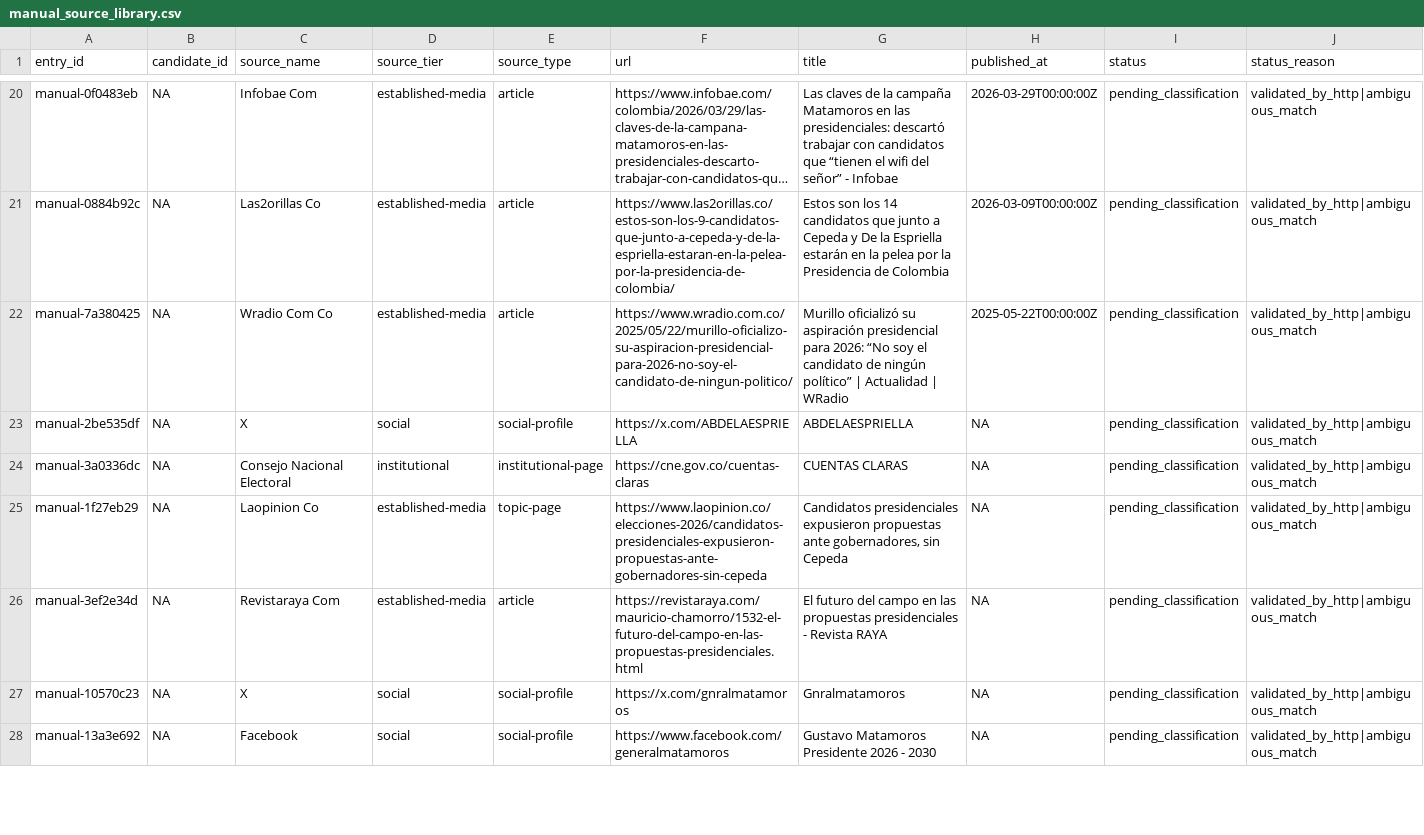
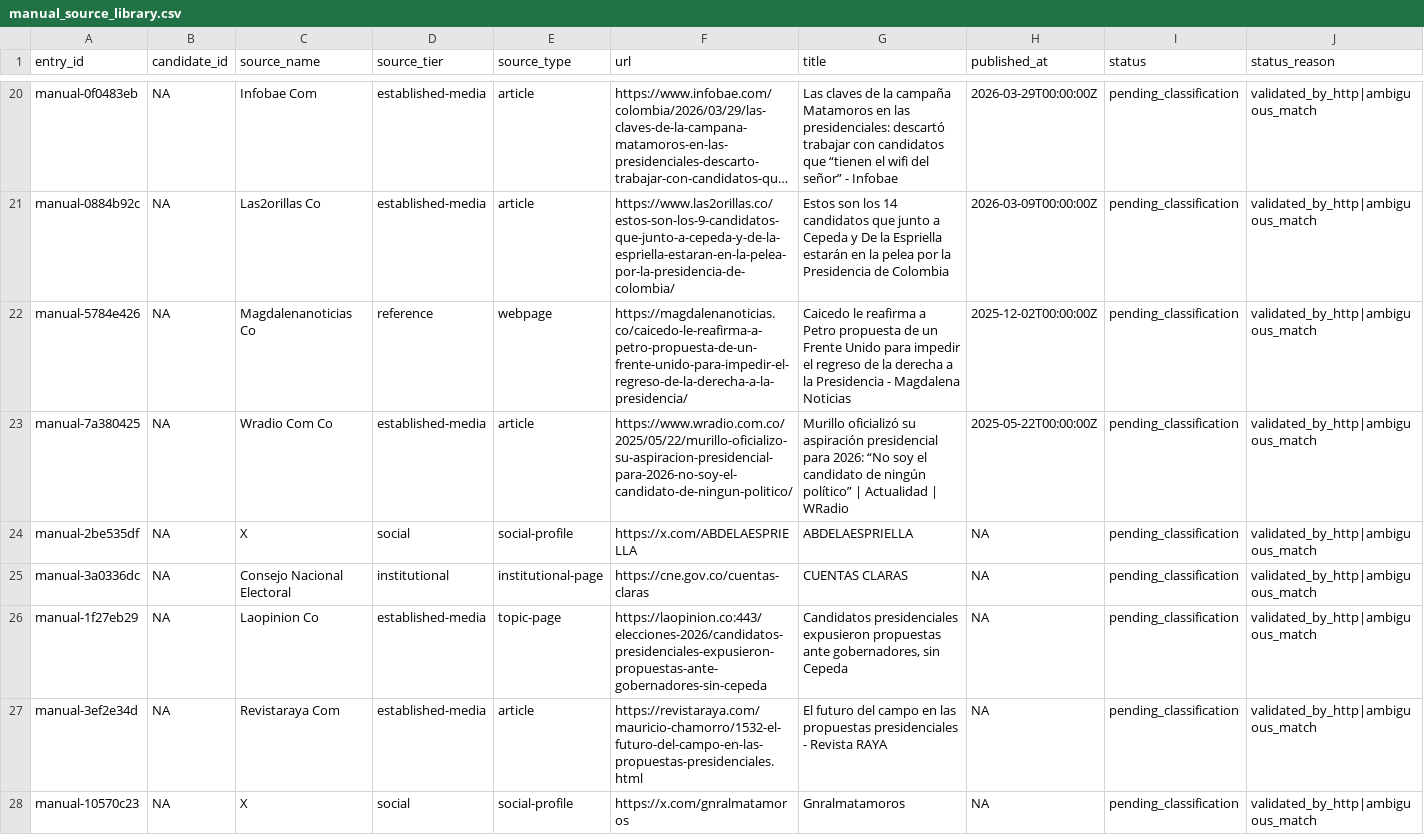
Before and after one commit to randrescastaneda/presidentes_colombia_2026, a CSV file: data/processed/manual_source_library.csv, drawn as a sheet; only a part is shown, gaps mark what is left out; the shorter side is filled out with more unchanged rows; long unchanged cells end in …; addresses are those after the commit; rows hold the shown columns only; the diff covers the shown part only; the diff names each change by its address in the sheet, - before the commit and + after, or states it on an @@ line.

```diff
--- a/data/processed/manual_source_library.csv
+++ b/data/processed/manual_source_library.csv
+row 22: manual-5784e426 | NA | Magdalenanoticias Co | reference | webpage | https://magdalenanoticias.co/caicedo-le-reafirma-a-petro-propuesta-de-un-frente-unido-para-impedir-el-regreso-de-la-derecha-a-la-presidencia/ | Caicedo le reafirma a Petro propuesta de un Frente Unido para impedir el regreso de la derecha a la Presidencia - Magdalena Noticias | 2025-12-02T00:00:00Z | pending_classification | validated_by_http|ambiguous_match
-F26 (url): https://www.laopinion.co/elecciones-2026/candidatos-presidenciales-expusieron-propuestas-ante-gobernadores-sin-cepeda
+F26 (url): https://laopinion.co:443/elecciones-2026/candidatos-presidenciales-expusieron-propuestas-ante-gobernadores-sin-cepeda
```
Also changed, not shown: 3 added rows, 8 removed rows and 1 edited cell elsewhere in this file, data/processed/claim_records.csv, data/processed/manual_source_registry.csv, 49 other files.
